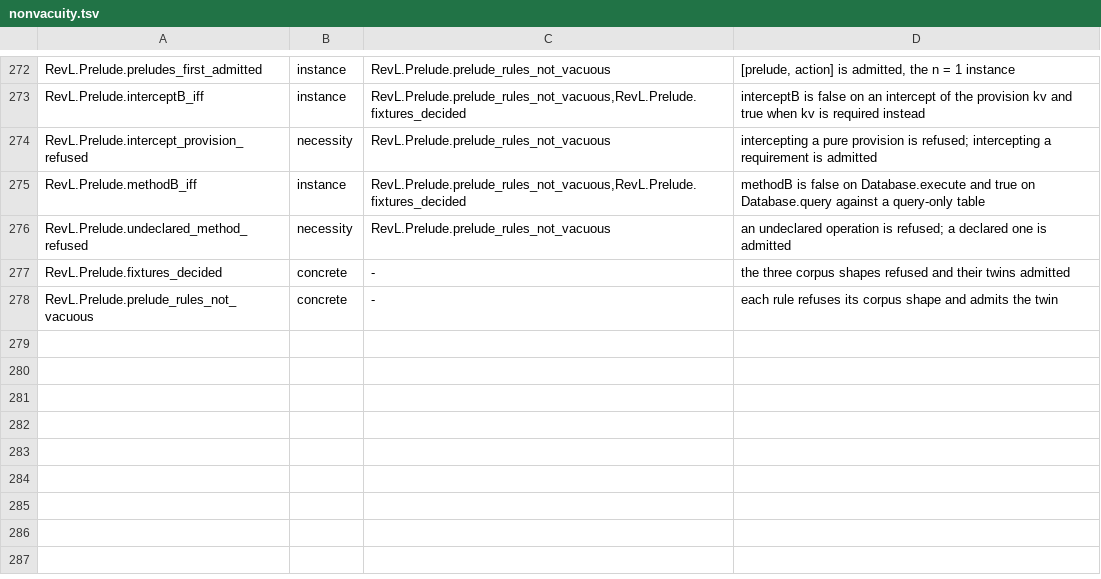
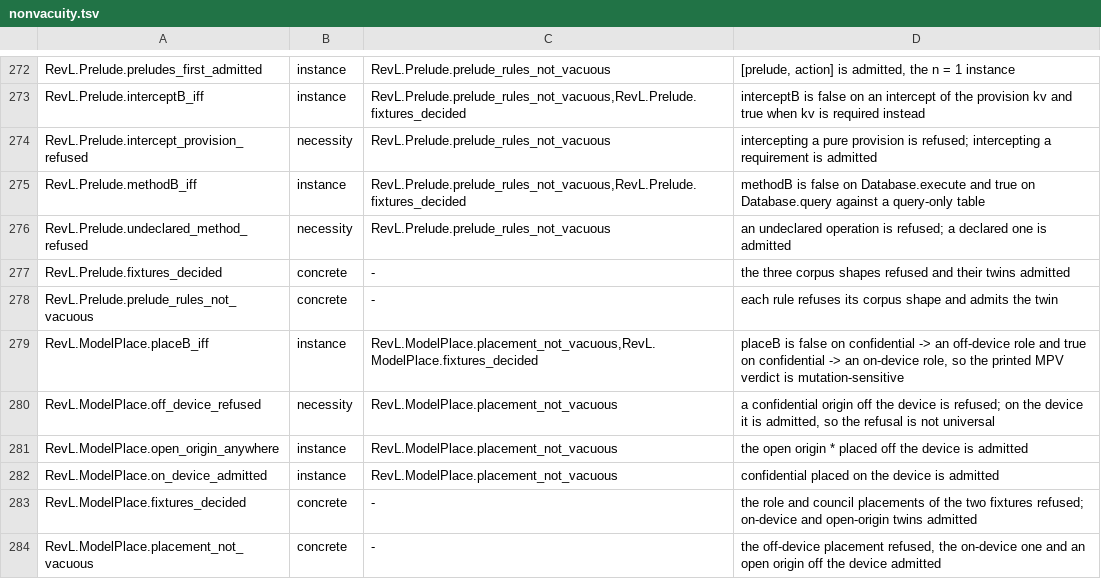
Before and after one commit to inso1337/revl, a TSV file: formal/scripts/nonvacuity.tsv, drawn as a sheet; only a part is shown, gaps mark what is left out; the diff names each change by its address in the sheet, - before the commit and + after, or states it on an @@ line.

Commit message:
formal: G-MODEL-PLACE placement and model-reach rows
The checker refuses, with code G-MODEL-PLACE, a route model arm that places
a confidentiality origin on a model role declared off_device (directly or
through a council member that receives it), and a component that consults a
model role whose reaches [...] it does not hold (item 519: a model chooses
which capability the component reaches for, so the effective ceiling is the
pair's). The nine documents sat in the generic out-of-fragment bucket.

RevL.ModelPlace states the placement rule (PlaceOK, placeB_iff, with
off_device_refused, open_origin_anywhere, on_device_admitted). The reach
rule is the item-66 attenuation rule with a model-route edge in place of a
spawn edge, so the oracle decides it with the same proved attenuatesB the W
row uses (modelReachB_iff), over the same held set. The exporter writes MP
rows (each placed role, a council arm's receiving members), MO rows (the
confidentiality origins), ME rows (the roles a component consults: a block's
candidates and members, and roles a model.<role> crossing is placed on, when
the component consults a model) and MRC rows (each role's reach, * when it
declares none). The oracle prints MPV and MAV verdicts, the reference
recomputes them, a refusal files under agree-G-MODEL-PLACE or the new FATAL
missed-G-MODEL-PLACE, and model_coverage requires each rule admitted and
refused.

The verdict blocks the earlier formal PRs added to the oracle's main moved
into helper functions (bindingVerdicts, accessVerdicts, asyncVerdicts,
declVerdicts, modelVerdicts): with this row main reached Lean's default
heartbeat budget.

Buckets on a real lake build: agree-G-MODEL-PLACE 0 -> 9, out-of-fragment
16 -> 7, formal-strict 0, 14049 verdicts, 0 mismatches. Blinding both
verdicts gives 9 mismatches and missed-G-MODEL-PLACE 9 FATAL; a placeB that
ignores the residence stops placeB_iff from elaborating.

Committed with --no-verify: the change touches the formal harness and adds
a test module, so the hook falls back to the full suite.

Refs #1811

```diff
--- a/formal/scripts/nonvacuity.tsv
+++ b/formal/scripts/nonvacuity.tsv
+row 279: RevL.ModelPlace.placeB_iff | instance | RevL.ModelPlace.placement_not_vacuous,RevL.ModelPlace.fixtures_decided | placeB is false on confidential -> an off-device role and true on confidential -> an on-device role, so the printed MPV verdict is mutation-sensitive
+row 280: RevL.ModelPlace.off_device_refused | necessity | RevL.ModelPlace.placement_not_vacuous | a confidential origin off the device is refused; on the device it is admitted, so the refusal is not universal
+row 281: RevL.ModelPlace.open_origin_anywhere | instance | RevL.ModelPlace.placement_not_vacuous | the open origin * placed off the device is admitted
+row 282: RevL.ModelPlace.on_device_admitted | instance | RevL.ModelPlace.placement_not_vacuous | confidential placed on the device is admitted
+row 283: RevL.ModelPlace.fixtures_decided | concrete | - | the role and council placements of the two fixtures refused; on-device and open-origin twins admitted
+row 284: RevL.ModelPlace.placement_not_vacuous | concrete | - | the off-device placement refused, the on-device one and an open origin off the device admitted
```
Also changed, not shown: 8 other files.
